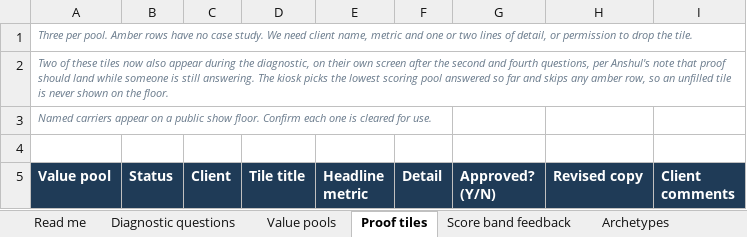
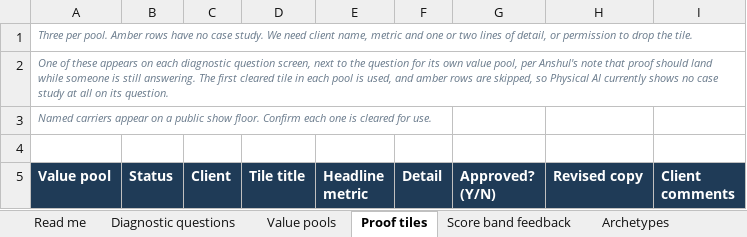
Before and after one commit to RonnieKurswell/Unlock-AI-Value-demo, an Excel workbook: Unlock AI Value - content for client review.xlsx, sheet Proof tiles, drawn as a sheet; only a part is shown; values as stored, in another font and other column widths than the file's, no borders; the diff names each change by its address in the sheet, - before the commit and + after, or states it on an @@ line.

```diff
--- a/Unlock AI Value - content for client review.xlsx (sheet Proof tiles)
+++ b/Unlock AI Value - content for client review.xlsx (sheet Proof tiles)
-A2 (Value pool): Two of these tiles now also appear during the diagnostic, on their own screen after the second and fourth questions, per Anshul's note that proof should land while someone is still answering. The kiosk picks the lowest scoring pool answered so far and skips any amber row, so an unfilled tile is never shown on the floor.
+A2 (Value pool): One of these appears on each diagnostic question screen, next to the question for its own value pool, per Anshul's note that proof should land while someone is still answering. The first cleared tile in each pool is used, and amber rows are skipped, so Physical AI currently shows no case study at all on its question.
```
Also changed, not shown: sheet Screen copy, sheet Read me, 6 other files.
